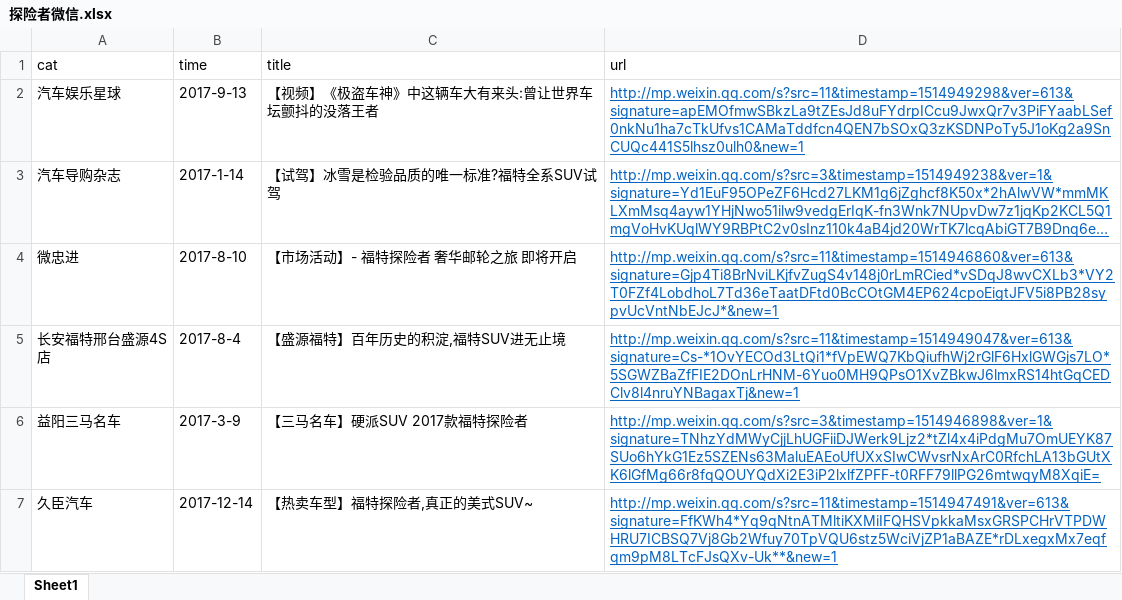
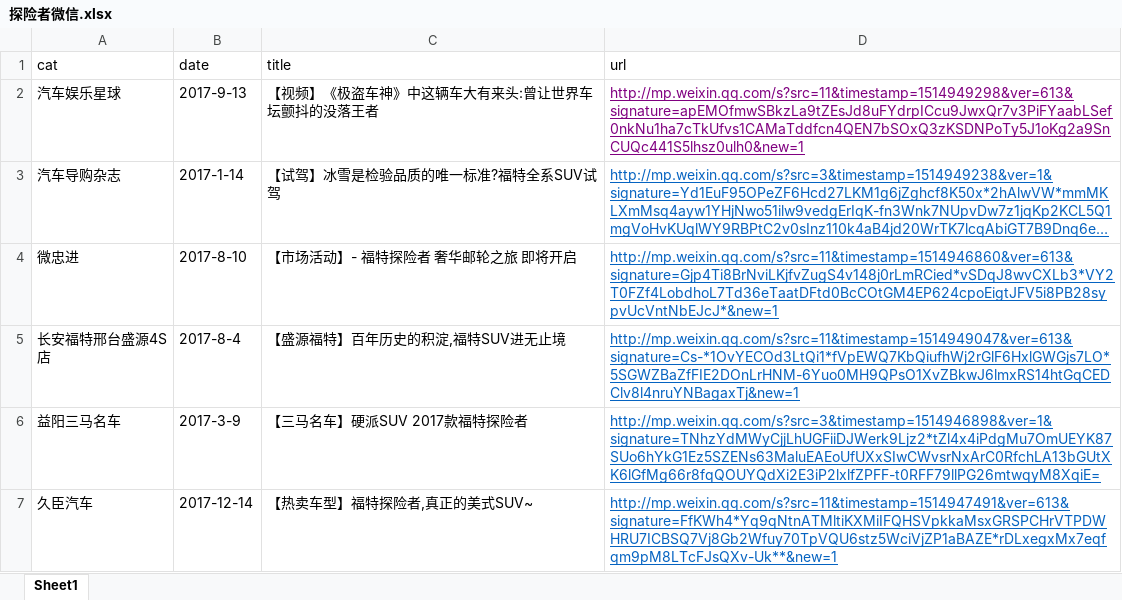
Before and after one commit to gakaki/wechat_fetch_like, an Excel workbook: 探险者微信.xlsx, sheet Sheet1, drawn as a sheet; only a part is shown; long unchanged cells end in …; values as stored, in another font and other column widths than the file's, no borders; the diff names each change by its address in the sheet, - before the commit and + after, or states it on an @@ line.

```diff
--- a/探险者微信.xlsx (sheet Sheet1)
+++ b/探险者微信.xlsx (sheet Sheet1)
-B1: time
+B1: date
-D2 text colour: #0563C1
+D2 text colour: #800080
```
Also changed, not shown: 29 other files.
